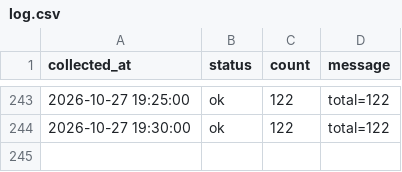
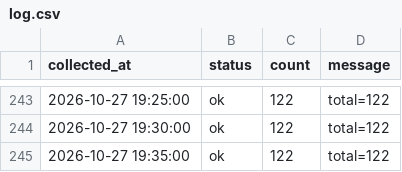
Before and after one commit to DylanKimGabia/jariisseoul-data, a CSV file: data/log.csv, drawn as a sheet; only a part is shown, gaps mark what is left out; the diff names each change by its address in the sheet, - before the commit and + after, or states it on an @@ line.

Commit message:
data: 2026-10-27 19:35

```diff
--- a/data/log.csv
+++ b/data/log.csv
+row 245: 2026-10-27 19:35:00 | ok | 122 | total=122
```
Also changed, not shown: 1 other file.
